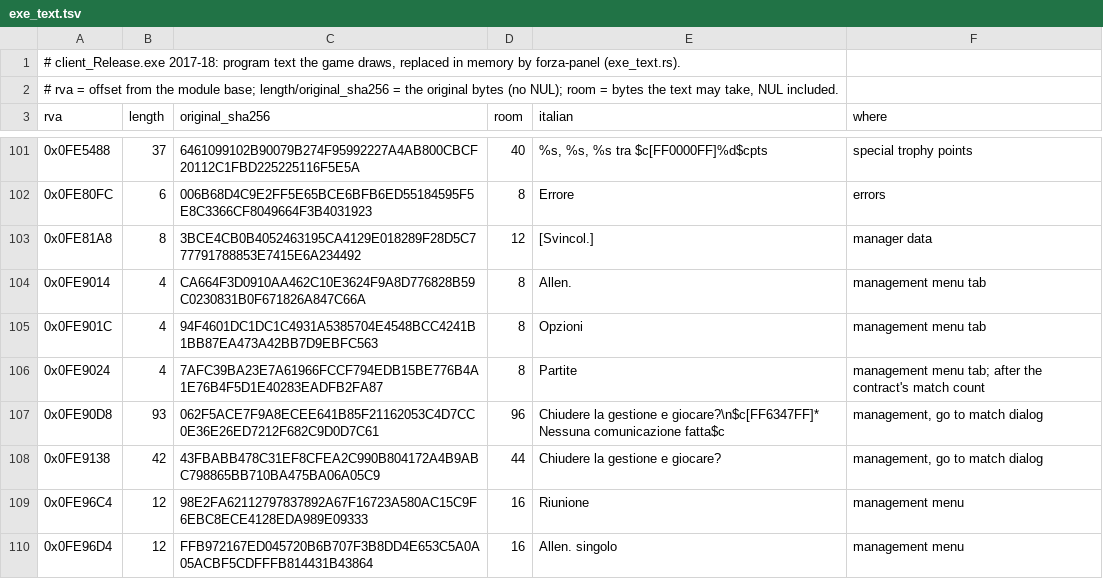
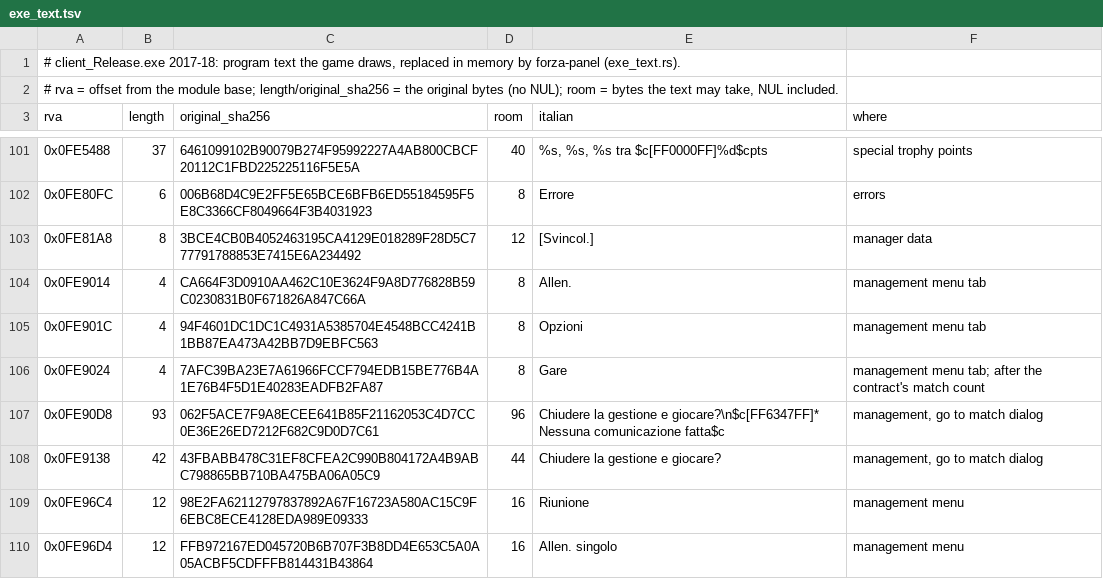
Before and after one commit to Forza-WCCF/Forza-WCCF, a TSV file: editions/2017-18/italian/exe_text.tsv, drawn as a sheet; only a part is shown, gaps mark what is left out.

```diff
--- a/editions/2017-18/italian/exe_text.tsv
+++ b/editions/2017-18/italian/exe_text.tsv
@@ -105,3 +105,3 @@ rva	length	original_sha256	room	italian	where
 0x0FE901C	4	94F4601DC1DC1C4931A5385704E4548BCC4241B1BB87EA473A42BB7D9EBFC563	8	Opzioni	management menu tab
-0x0FE9024	4	7AFC39BA23E7A61966FCCF794EDB15BE776B4A1E76B4F5D1E40283EADFB2FA87	8	Partite	management menu tab; after the contract's match count
+0x0FE9024	4	7AFC39BA23E7A61966FCCF794EDB15BE776B4A1E76B4F5D1E40283EADFB2FA87	8	Gare	management menu tab; after the contract's match count
 0x0FE90D8	93	062F5ACE7F9A8ECEE641B85F21162053C4D7CC0E36E26ED7212F682C9D0D7C61	96	Chiudere la gestione e giocare?\n$c[FF6347FF]* Nessuna comunicazione fatta$c	management, go to match dialog
```
Also changed, not shown: editions/2017-18/english/exe_text.tsv.
